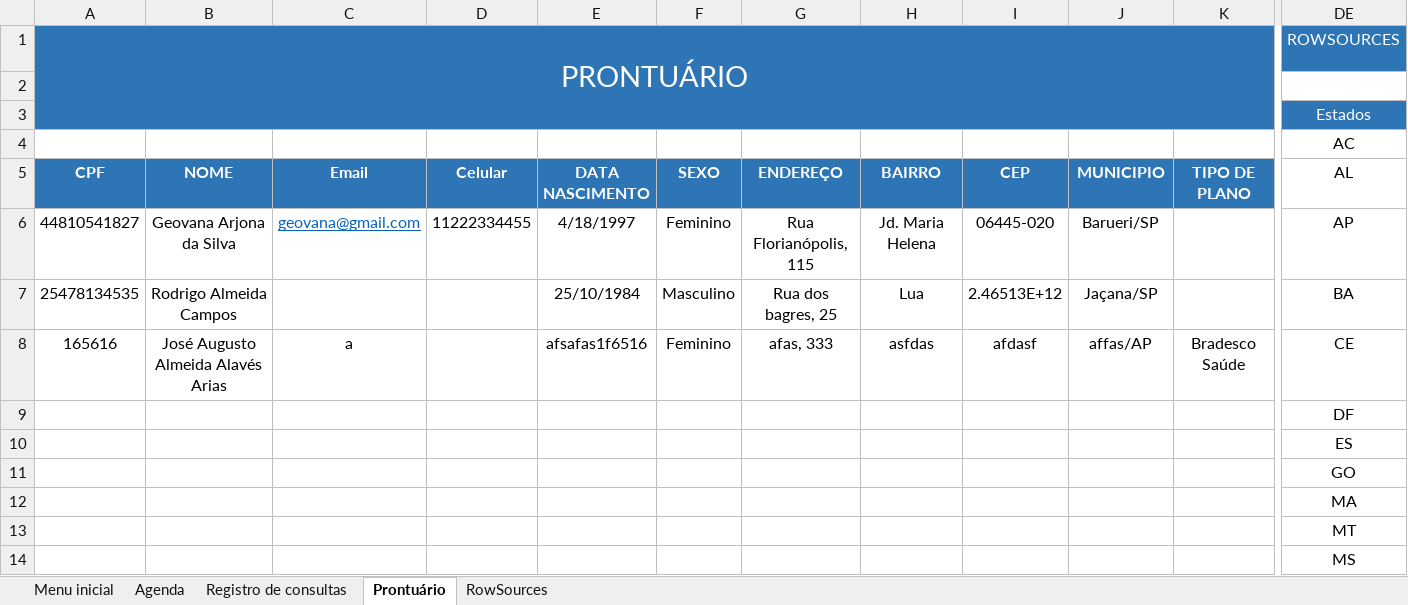
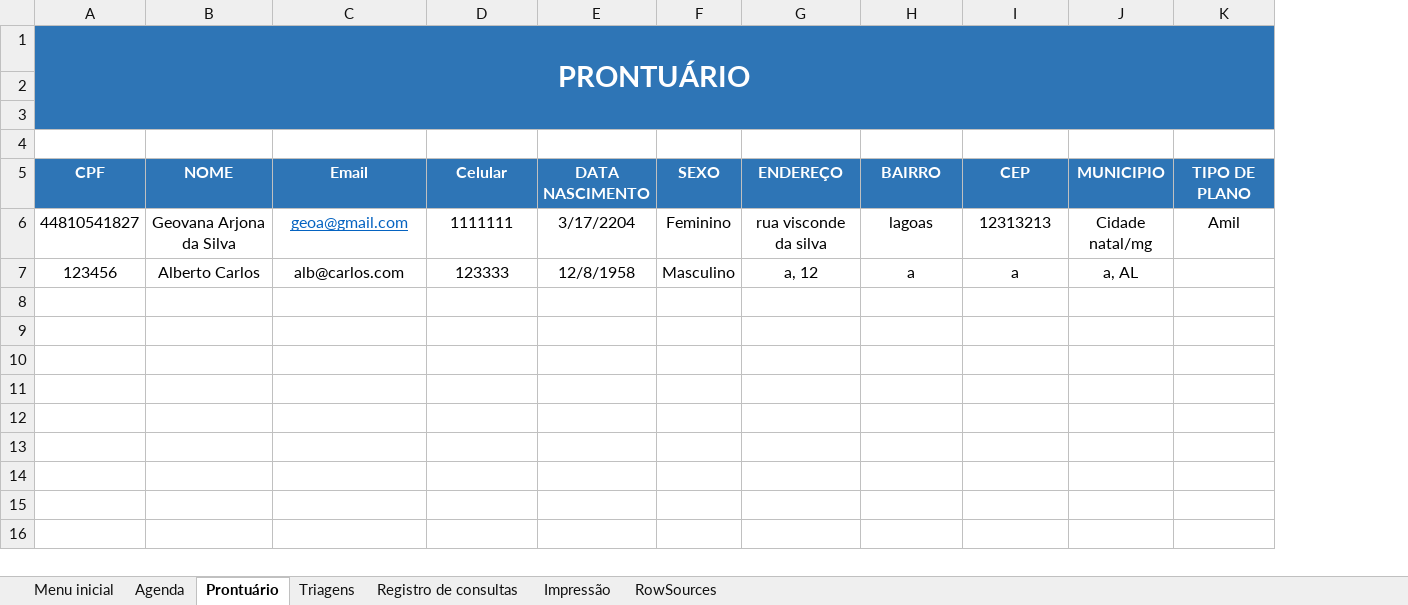
Before and after one commit to josuersilva05/Clinica_oftalmologica_VBA, an Excel workbook: P2.xlsm, sheet Prontuário, drawn as a sheet; only a part is shown, gaps mark what is left out; values as stored, in another font and other column widths than the file's, no borders; removed rows and columns are numbered as before the commit, all else as after; rows hold the shown columns only; the diff covers the shown part only; the diff names each change by its address in the sheet, - before the commit and + after, or states it on an @@ line.

```diff
--- a/P2.xlsm (sheet Prontuário)
+++ b/P2.xlsm (sheet Prontuário)
+sheet tab: Triagens
+sheet tab: Impressão
@@ sheet tab order changed: Menu inicial | Agenda | Prontuário | Triagens | Registro de consultas | Impressão | RowSources @@
-column DE (AL), rows 1-4: ROWSOURCES |  | Estados | AC; row 6: AP; row 9: DF
-A1 bold: off
+A1 bold: on
-C6 (Email): geovana@gmail.com
+C6 (Email): geoa@gmail.com
-D6 (Celular): 11222334455
+D6 (Celular): 1111111
-E6 (DATA NASCIMENTO): 4/18/1997
+E6 (DATA NASCIMENTO): 3/17/2204
-G6 (ENDEREÇO): Rua Florianópolis, 115
+G6 (ENDEREÇO): rua visconde da silva
-H6 (BAIRRO): Jd. Maria Helena
+H6 (BAIRRO): lagoas
-I6 (CEP): 06445-020
+I6 (CEP): 12313213
-J6 (MUNICIPIO): Barueri/SP
+J6 (MUNICIPIO): Cidade natal/mg
-K6 (TIPO DE PLANO): (empty)
+K6 (TIPO DE PLANO): Amil
-row 7: 25478134535 | Rodrigo Almeida Campos |  |  | 25/10/1984 | Masculino | Rua dos bagres, 25 | Lua | 2.46513E+12 | Jaçana/SP |  | BA
-row 8: 165616 | José Augusto Almeida Alavés Arias | a |  | afsafas1f6516 | Feminino | afas, 333 | asfdas | afdasf | affas/AP | Bradesco Saúde | CE
-A7 (CPF): (empty)
+A7 (CPF): 123456
-B7 (NOME): (empty)
+B7 (NOME): Alberto Carlos
-C7 (Email): (empty)
+C7 (Email): alb@carlos.com
-D7 (Celular): (empty)
+D7 (Celular): 123333
-E7 (DATA NASCIMENTO): (empty)
+E7 (DATA NASCIMENTO): 12/8/1958
-F7 (SEXO): (empty)
+F7 (SEXO): Masculino
-G7 (ENDEREÇO): (empty)
+G7 (ENDEREÇO): a, 12
-H7 (BAIRRO): (empty)
+H7 (BAIRRO): a
-I7 (CEP): (empty)
+I7 (CEP): a
-J7 (MUNICIPIO): (empty)
+J7 (MUNICIPIO): a, AL
-row 10:  |  |  |  |  |  |  |  |  |  |  | ES
-row 11:  |  |  |  |  |  |  |  |  |  |  | GO
-row 12:  |  |  |  |  |  |  |  |  |  |  | MA
-row 13:  |  |  |  |  |  |  |  |  |  |  | MT
-row 14:  |  |  |  |  |  |  |  |  |  |  | MS
```
Also changed, not shown: 15 removed rows, 96 removed columns and 1 edited cell elsewhere in this sheet, sheet Agenda, sheet RowSources, sheet Registro de consultas, sheet Menu inicial, formulas that keep their value.
